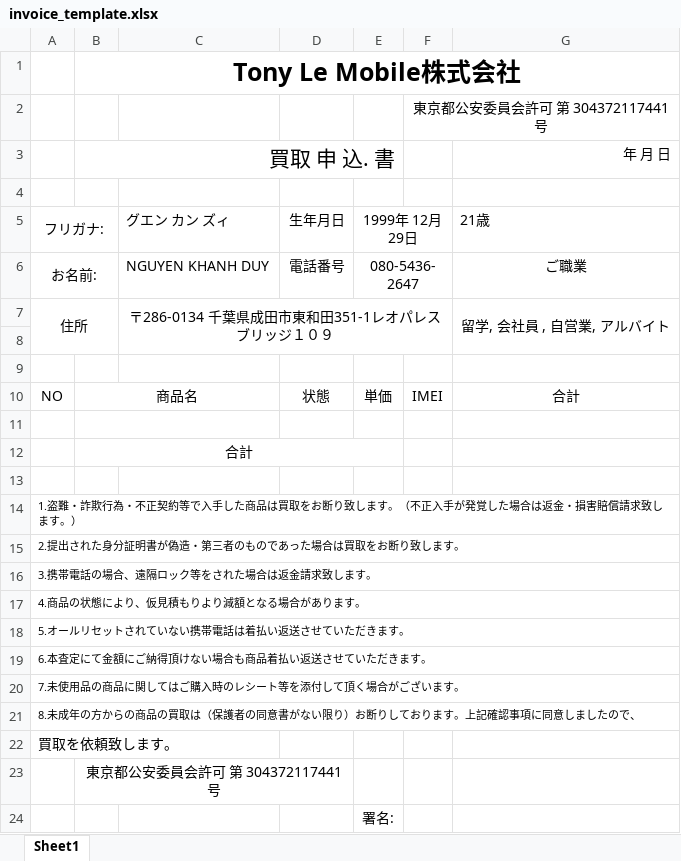
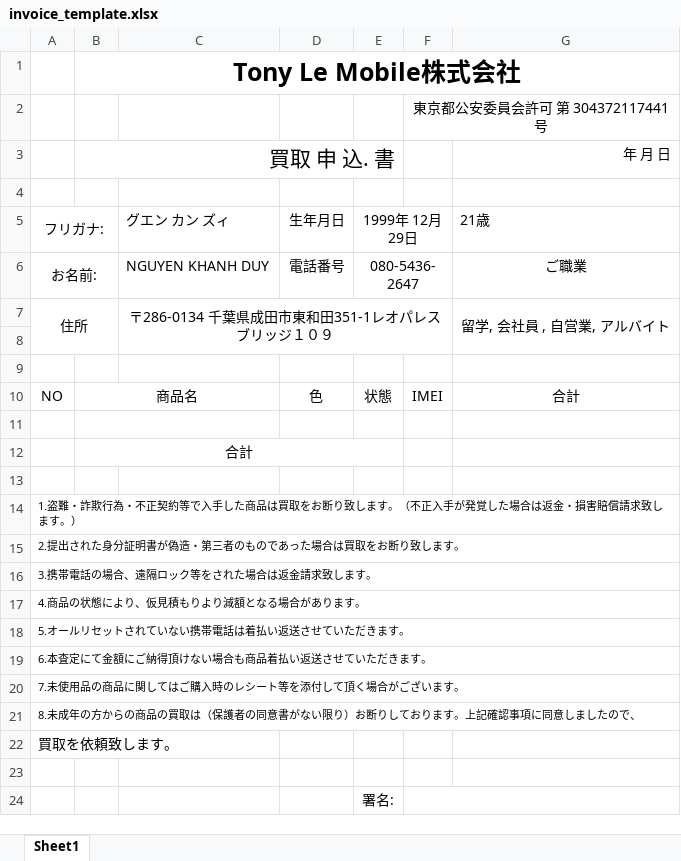
Before and after one commit to TriNguyen1234567/sellmobileserver, an Excel workbook: exports/invoice_template.xlsx, sheet Sheet1, drawn as a sheet; values as stored, in another font and other column widths than the file's, no borders; the diff names each change by its address in the sheet, - before the commit and + after, or states it on an @@ line.

Commit message:
feat: update excel template

```diff
--- a/exports/invoice_template.xlsx (sheet Sheet1)
+++ b/exports/invoice_template.xlsx (sheet Sheet1)
-D10: 状態
+D10: 色
-E10: 単価
+E10: 状態
-B23: 東京都公安委員会許可 第 304372117441 号
+B23: (empty)
-B23:D23 merged
+F24:G24 merged
```
